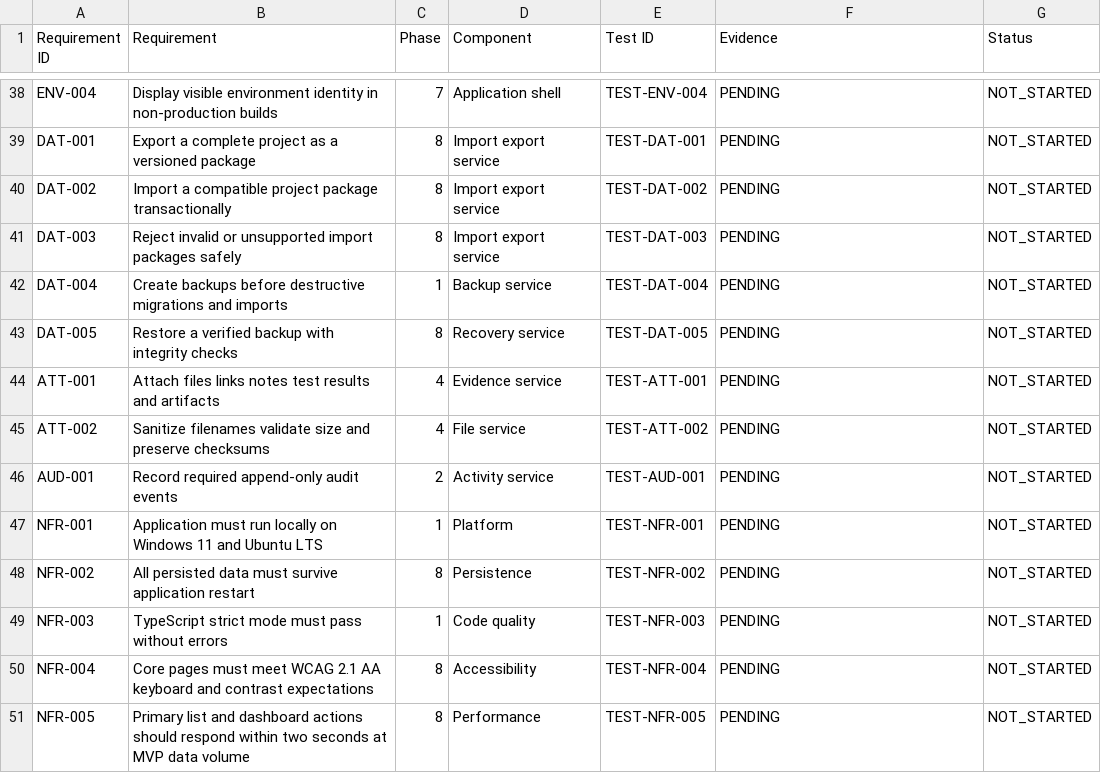
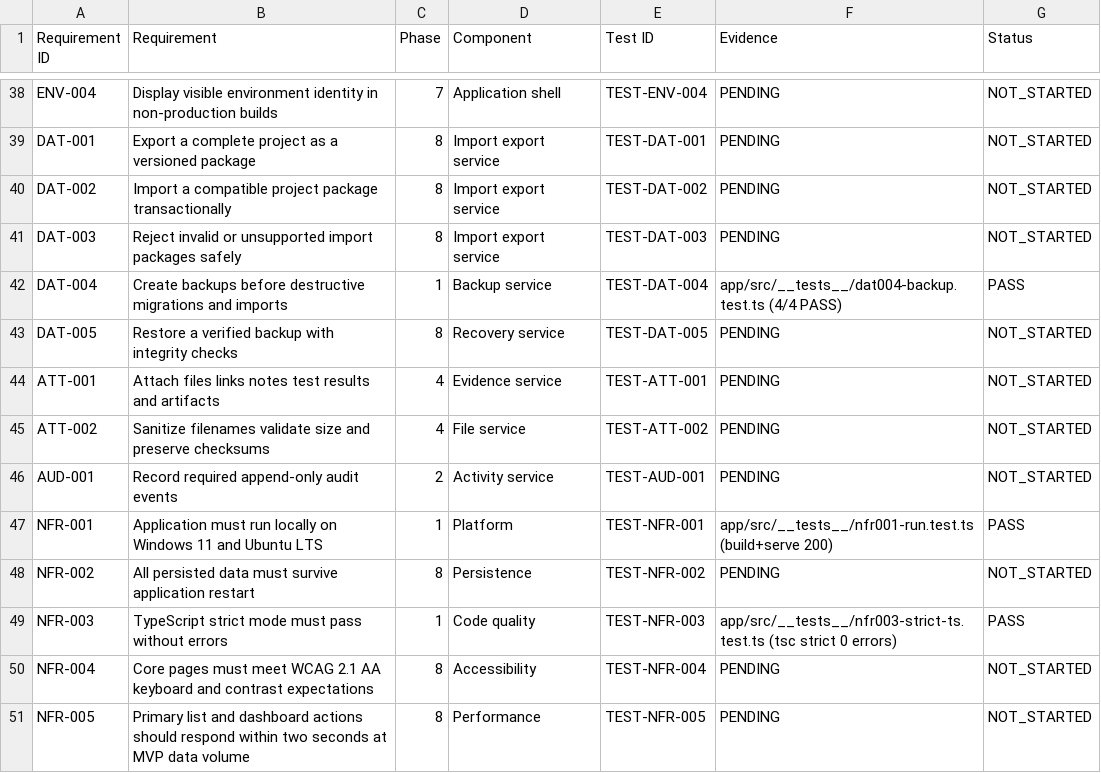
Before and after one commit to slikizik/Venture-Studio-OS, a CSV file: 02-requirements/REQUIREMENTS_TRACEABILITY.csv, drawn as a sheet; only a part is shown, gaps mark what is left out.

Commit message:
Phase 01: Foundation complete - Next.js+Prisma+SQLite shell, DAT-004 backup service, NFR-001/003 tests
- Scaffolded Next.js 16 (App Router, TS strict) app under app/ with ESLint/Prettier
- Prisma schema from DATA_MODEL.md (Phase 01 entities) + initial SQLite migration
- Zod validation layer; live-DB dashboard page
- DAT-004 backup-before-destructive service + CLI (destructive op refused if backup fails)
- TEST-NFR-001 (real build+serve 200), TEST-NFR-003 (strict tsc, no any), TEST-DAT-004 (4/4)
- Pinned Prisma 6.19.3 (VSO-DEC-001/VSO-ASM-002): Prisma 7 adapter API unstable on local toolchain
- Updated tracking: BUILD_MANIFEST (p1 COMPLETE, p2 READY), EXECUTION_QUEUE, EXECUTION_STATE,
  PROJECT_STATUS, traceability (NFR-001/003/DAT-004 PASS), decision/assumption logs, CHANGELOG,
  PHASE_01_REPORT; validator now skips node_modules/.next
- Verification: preflight --completion READY; 7/7 vitest pass; tsc 0 errors; eslint 0 errors;
  validate_package.py PASS (atlas 23 views, telegram+git unit tests)

```diff
--- a/02-requirements/REQUIREMENTS_TRACEABILITY.csv
+++ b/02-requirements/REQUIREMENTS_TRACEABILITY.csv
@@ -41,3 +41,3 @@ DAT-002,Import a compatible project package transactionally,8,Import export serv
 DAT-003,Reject invalid or unsupported import packages safely,8,Import export service,TEST-DAT-003,PENDING,NOT_STARTED
-DAT-004,Create backups before destructive migrations and imports,1,Backup service,TEST-DAT-004,PENDING,NOT_STARTED
+DAT-004,Create backups before destructive migrations and imports,1,Backup service,TEST-DAT-004,app/src/__tests__/dat004-backup.test.ts (4/4 PASS),PASS
 DAT-005,Restore a verified backup with integrity checks,8,Recovery service,TEST-DAT-005,PENDING,NOT_STARTED
@@ -46,5 +46,5 @@ ATT-002,Sanitize filenames validate size and preserve checksums,4,File service,T
 AUD-001,Record required append-only audit events,2,Activity service,TEST-AUD-001,PENDING,NOT_STARTED
-NFR-001,Application must run locally on Windows 11 and Ubuntu LTS,1,Platform,TEST-NFR-001,PENDING,NOT_STARTED
+NFR-001,Application must run locally on Windows 11 and Ubuntu LTS,1,Platform,TEST-NFR-001,app/src/__tests__/nfr001-run.test.ts (build+serve 200),PASS
 NFR-002,All persisted data must survive application restart,8,Persistence,TEST-NFR-002,PENDING,NOT_STARTED
-NFR-003,TypeScript strict mode must pass without errors,1,Code quality,TEST-NFR-003,PENDING,NOT_STARTED
+NFR-003,TypeScript strict mode must pass without errors,1,Code quality,TEST-NFR-003,app/src/__tests__/nfr003-strict-ts.test.ts (tsc strict 0 errors),PASS
 NFR-004,Core pages must meet WCAG 2.1 AA keyboard and contrast expectations,8,Accessibility,TEST-NFR-004,PENDING,NOT_STARTED
```
Also changed, not shown: 44 other files.
